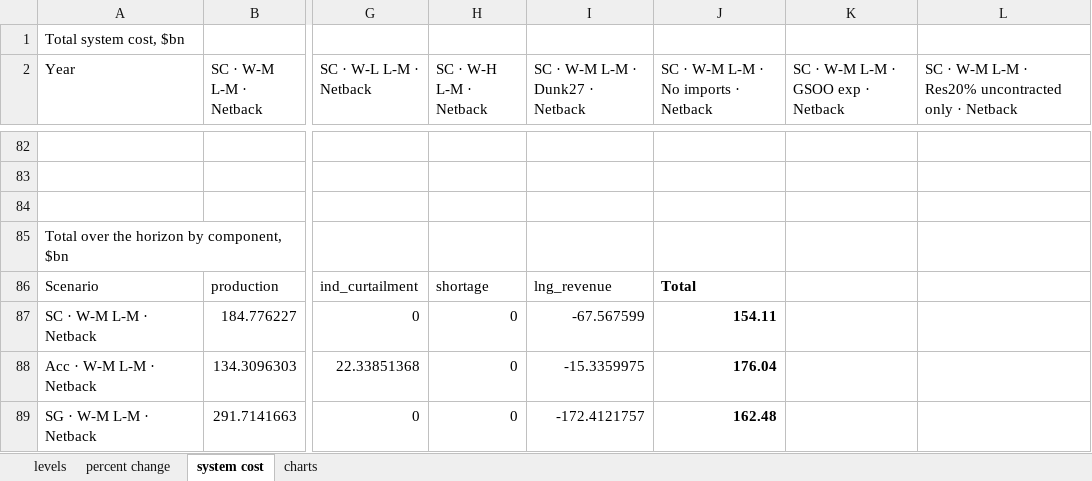
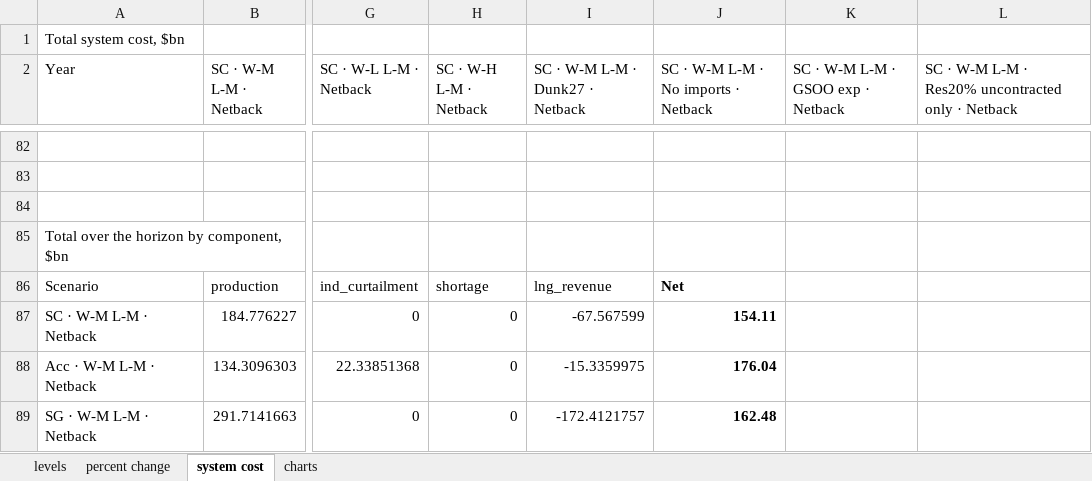
Before and after one commit to mhs795/GARY-gas-allocation-and-regional-yield, an Excel workbook: output/domestic_price_summary.xlsx, sheet system cost, drawn as a sheet; only a part is shown, gaps mark what is left out; values as stored, in another font and other column widths than the file's, no borders; the diff names each change by its address in the sheet, - before the commit and + after, or states it on an @@ line.

```diff
--- a/output/domestic_price_summary.xlsx (sheet system cost)
+++ b/output/domestic_price_summary.xlsx (sheet system cost)
-J86: Total
+J86: Net
```
Also changed, not shown: charts or pictures, 1 other file.
